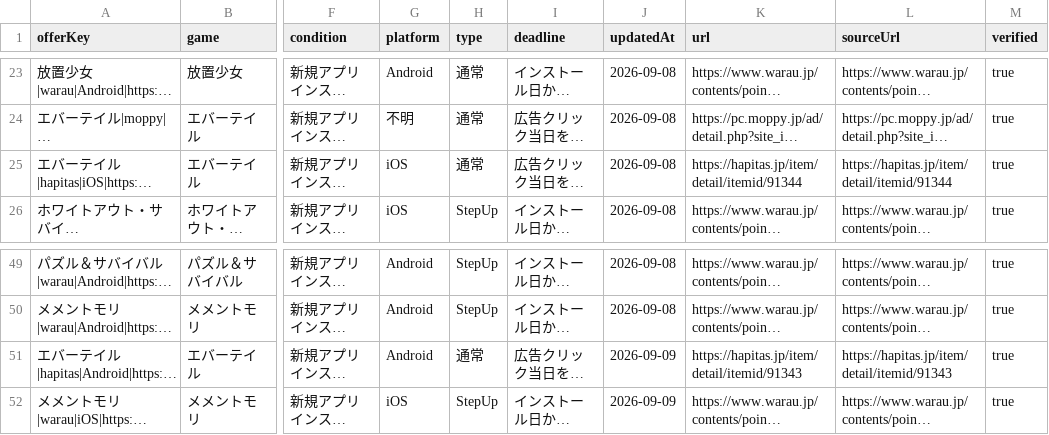
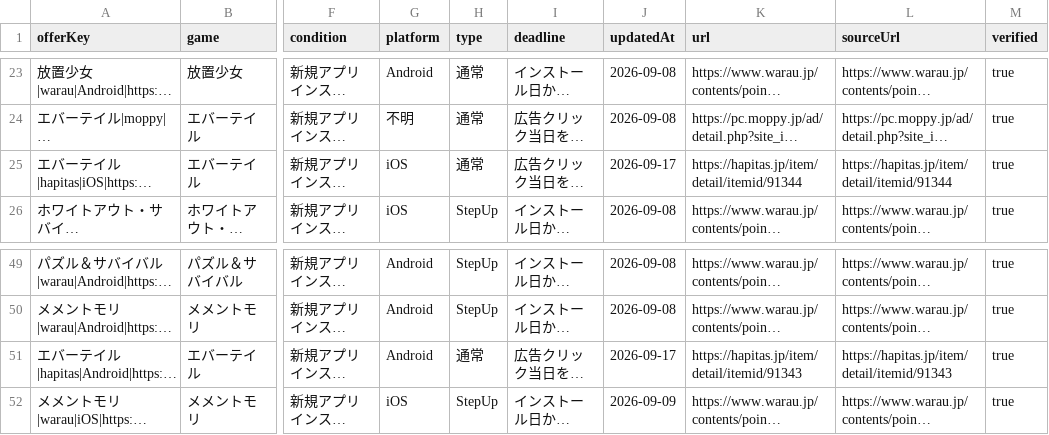
Before and after one commit to POIGAME-LAB/poigamelab, a CSV file: data/published_offers.csv, drawn as a sheet; only a part is shown, gaps mark what is left out; long unchanged cells end in …; the diff names each change by its address in the sheet, - before the commit and + after, or states it on an @@ line.

```diff
--- a/data/published_offers.csv
+++ b/data/published_offers.csv
-J25 (updatedAt): 2026-09-08
+J25 (updatedAt): 2026-09-17
-J51 (updatedAt): 2026-09-09
+J51 (updatedAt): 2026-09-17
```
Also changed, not shown: 4 other files.
